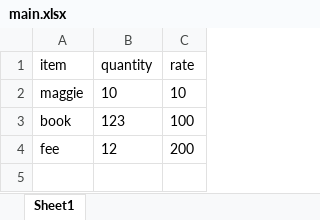
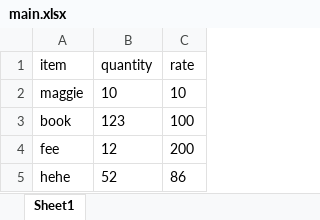
Before and after one commit to TheHackerClown/The-Shopperz, an Excel workbook: Data/Items/main.xlsx, sheet Sheet1, drawn as a sheet; values as stored, in another font and other column widths than the file's, no borders; the diff names each change by its address in the sheet, - before the commit and + after, or states it on an @@ line.

```diff
--- a/Data/Items/main.xlsx (sheet Sheet1)
+++ b/Data/Items/main.xlsx (sheet Sheet1)
+row 5: hehe | 52 | 86
```
Also changed, not shown: 3 other files.
